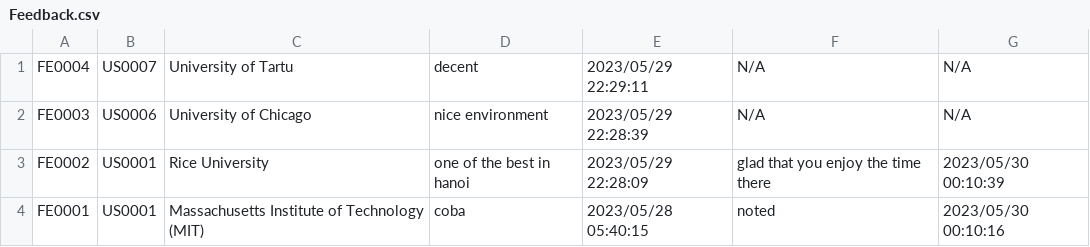
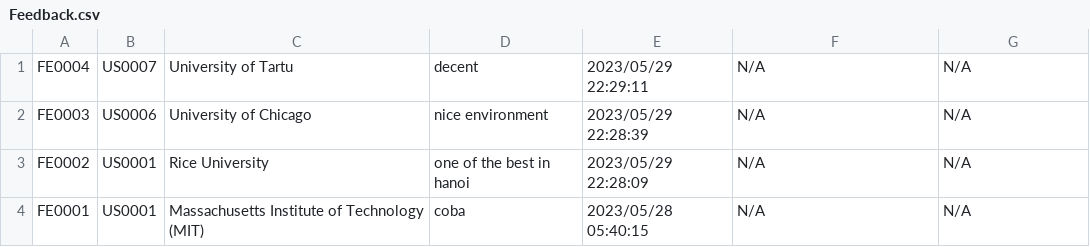
Before and after one commit to kecebongalau/University-Ranking-System, a CSV file: Project1/Feedback.csv, drawn as a sheet.

```diff
--- a/Project1/Feedback.csv
+++ b/Project1/Feedback.csv
@@ -2,3 +2,3 @@ FE0004,US0007,University of Tartu,decent,2023/05/29 22:29:11,N/A,N/A
 FE0003,US0006,University of Chicago,nice environment,2023/05/29 22:28:39,N/A,N/A
-FE0002,US0001,Rice University,one of the best in hanoi,2023/05/29 22:28:09,glad that you enjoy the time there,2023/05/30 00:10:39
-FE0001,US0001,Massachusetts Institute of Technology (MIT),coba,2023/05/28 05:40:15,noted,2023/05/30 00:10:16
+FE0002,US0001,Rice University,one of the best in hanoi,2023/05/29 22:28:09,N/A,N/A
+FE0001,US0001,Massachusetts Institute of Technology (MIT),coba,2023/05/28 05:40:15,N/A,N/A
```
Also changed, not shown: Project1/RegisUsers.csv, 3 other files.
